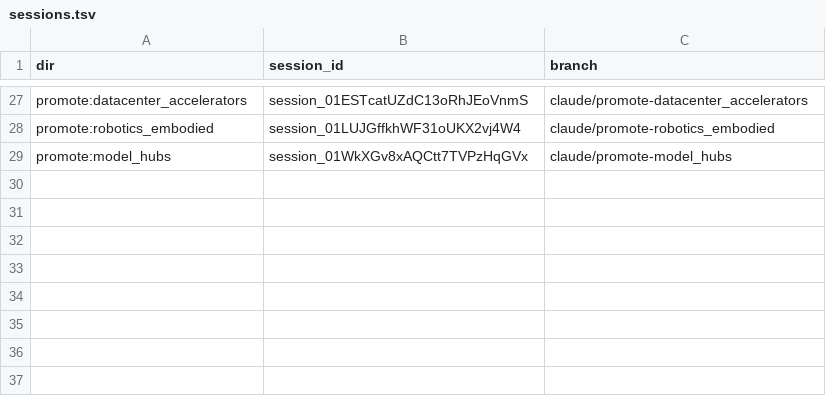
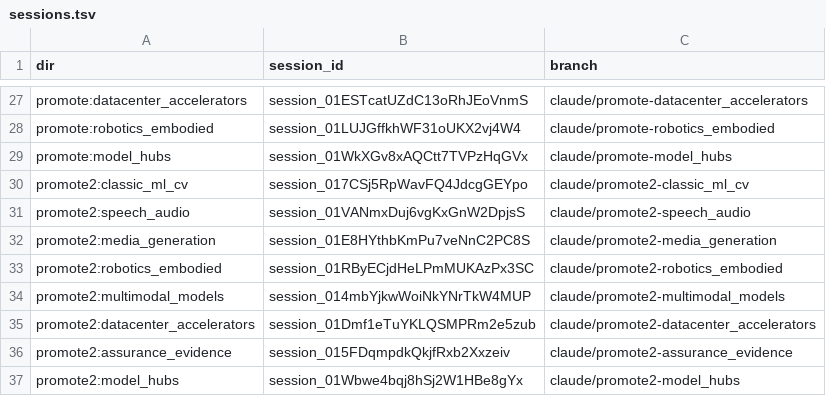
Before and after one commit to currentai-org/os-ai-map, a TSV file: research/coordinator/sessions.tsv, drawn as a sheet; only a part is shown, gaps mark what is left out; the diff names each change by its address in the sheet, - before the commit and + after, or states it on an @@ line.

```diff
--- a/research/coordinator/sessions.tsv
+++ b/research/coordinator/sessions.tsv
+row 30: promote2:classic_ml_cv | session_017CSj5RpWavFQ4JdcgGEYpo | claude/promote2-classic_ml_cv
+row 31: promote2:speech_audio | session_01VANmxDuj6vgKxGnW2DpjsS | claude/promote2-speech_audio
+row 32: promote2:media_generation | session_01E8HYthbKmPu7veNnC2PC8S | claude/promote2-media_generation
+row 33: promote2:robotics_embodied | session_01RByECjdHeLPmMUKAzPx3SC | claude/promote2-robotics_embodied
+row 34: promote2:multimodal_models | session_014mbYjkwWoiNkYNrTkW4MUP | claude/promote2-multimodal_models
+row 35: promote2:datacenter_accelerators | session_01Dmf1eTuYKLQSMPRm2e5zub | claude/promote2-datacenter_accelerators
+row 36: promote2:assurance_evidence | session_015FDqmpdkQkjfRxb2Xxzeiv | claude/promote2-assurance_evidence
+row 37: promote2:model_hubs | session_01Wbwe4bqj8hSj2W1HBe8gYx | claude/promote2-model_hubs
```
Also changed, not shown: 1 other file.
